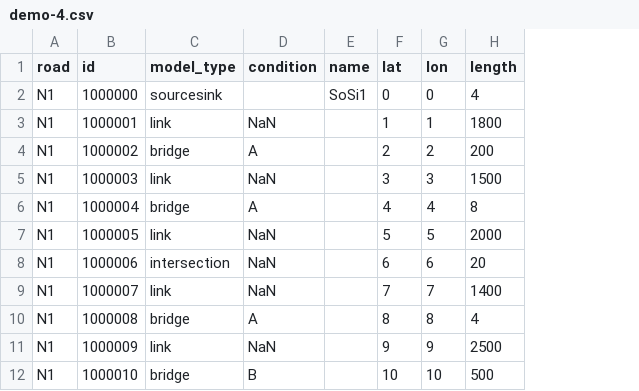
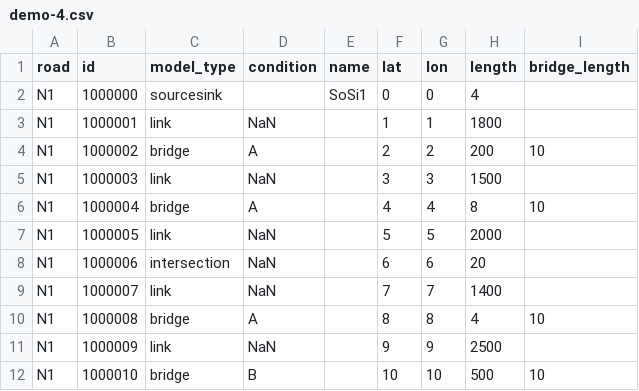
Before and after one commit to rickvanarkel/AS3, a CSV file: EPA1352-G11-A3/data/demo-4.csv, drawn as a sheet; only a part is shown; the diff names each change by its address in the sheet, - before the commit and + after, or states it on an @@ line.

Commit message:
Bezig geweest met het implementeren van ons oude bruggen model

```diff
--- a/EPA1352-G11-A3/data/demo-4.csv
+++ b/EPA1352-G11-A3/data/demo-4.csv
+column I (bridge_length), rows 4-12: 10 |  | 10 |  |  |  | 10 |  | 10
```
Also changed, not shown: 3 other files.
